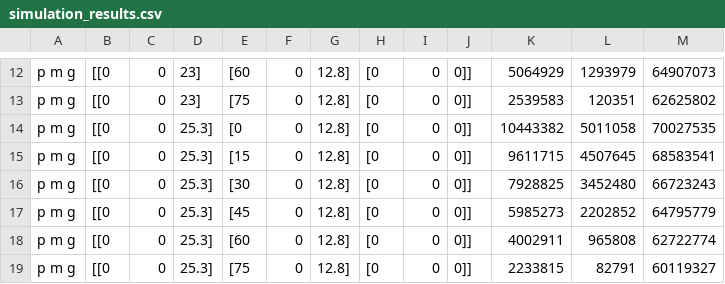
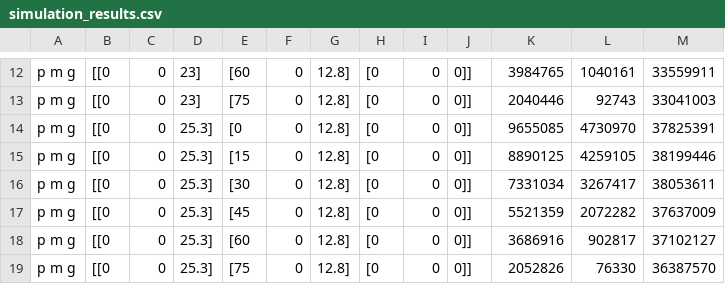
Before and after one commit to Matti-z/Lab-muons, a CSV file: simulazioni/bolde/simulation_results.csv, drawn as a sheet; only a part is shown, gaps mark what is left out; the diff covers the shown part only; the diff names each change by its address in the sheet, - before the commit and + after, or states it on an @@ line.

```diff
--- a/simulazioni/bolde/simulation_results.csv
+++ b/simulazioni/bolde/simulation_results.csv
-K12: 5064929
+K12: 3984765
-L12: 1293979
+L12: 1040161
-M12: 64907073
+M12: 33559911
-K13: 2539583
+K13: 2040446
-L13: 120351
+L13: 92743
-M13: 62625802
+M13: 33041003
-K14: 10443382
+K14: 9655085
-L14: 5011058
+L14: 4730970
-M14: 70027535
+M14: 37825391
-K15: 9611715
+K15: 8890125
-L15: 4507645
+L15: 4259105
-M15: 68583541
+M15: 38199446
-K16: 7928825
+K16: 7331034
-L16: 3452480
+L16: 3267417
-M16: 66723243
+M16: 38053611
-K17: 5985273
+K17: 5521359
-L17: 2202852
+L17: 2072282
-M17: 64795779
+M17: 37637009
-K18: 4002911
+K18: 3686916
-L18: 965808
+L18: 902817
-M18: 62722774
+M18: 37102127
-K19: 2233815
+K19: 2052826
-L19: 82791
+L19: 76330
-M19: 60119327
+M19: 36387570
```
Also changed, not shown: 30 edited cells elsewhere in this file.
